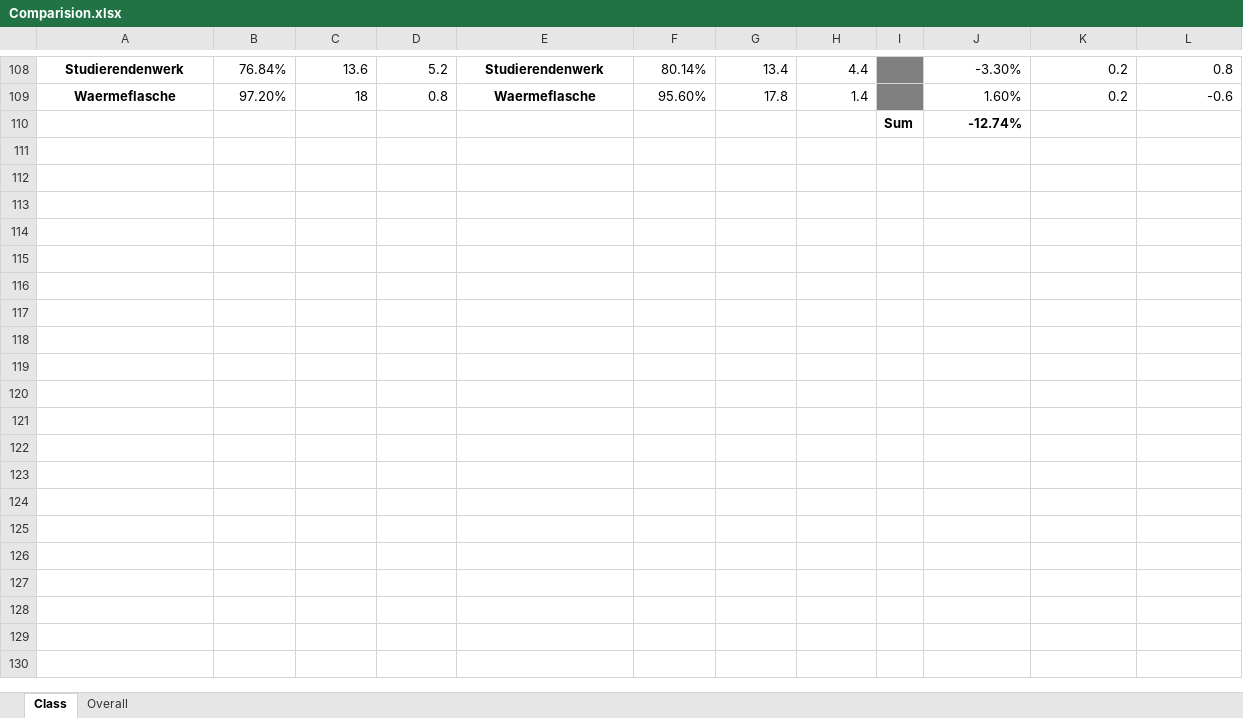
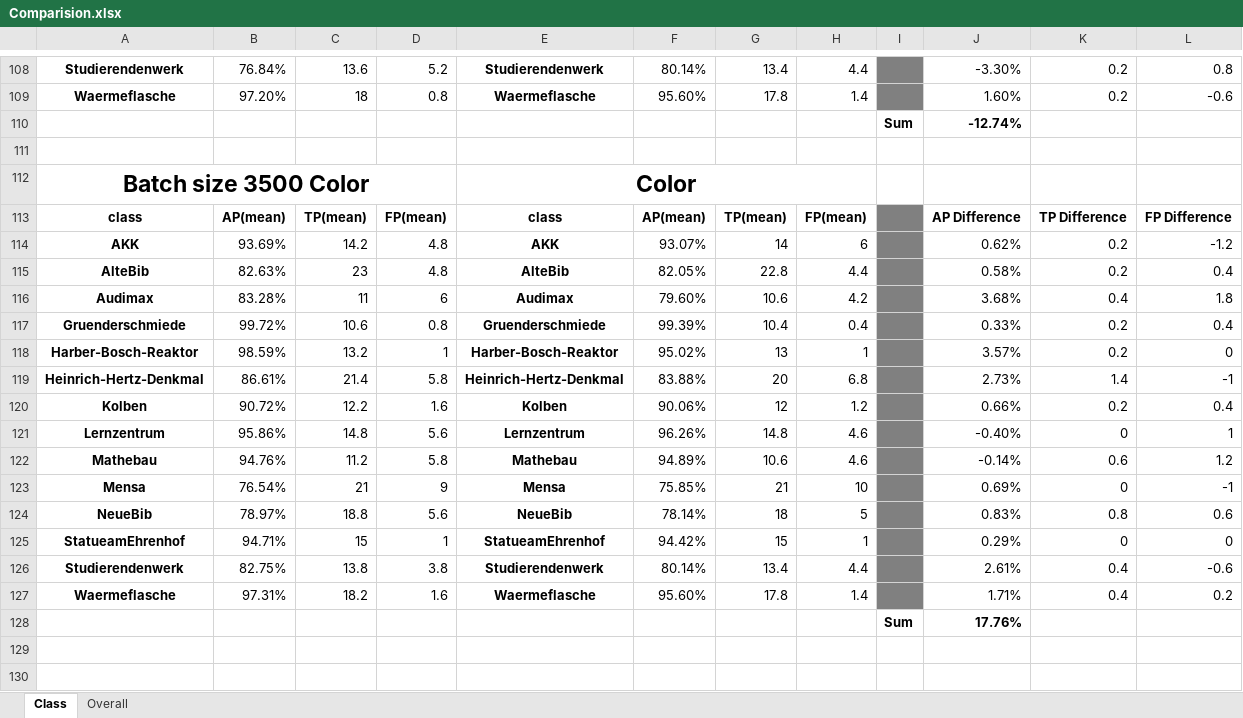
Before and after one commit to pineappledafruitdude/AISSCV_results, an Excel workbook: Comparision.xlsx, sheet Class, drawn as a sheet; only a part is shown, gaps mark what is left out; values as stored, in another font and other column widths than the file's, no borders; conditional formats not drawn; the diff covers the shown part only; the diff names each change by its address in the sheet, - before the commit and + after, or states it on an @@ line.

Commit message:
New comparison

```diff
--- a/Comparision.xlsx (sheet Class)
+++ b/Comparision.xlsx (sheet Class)
+row 111: (empty)
+row 112: Batch size 3500 Color |  |  |  | Color
+row 113: class | AP(mean) | TP(mean) | FP(mean) | class | AP(mean) | TP(mean) | FP(mean) |  | AP Difference | TP Difference | FP Difference
+row 114: AKK | 93.69% | 14.2 | 4.8 | AKK | 93.07% | 14 | 6 |  | 0.62% | 0.2 | -1.2
+row 115: AlteBib | 82.63% | 23 | 4.8 | AlteBib | 82.05% | 22.8 | 4.4 |  | 0.58% | 0.2 | 0.4
+row 116: Audimax | 83.28% | 11 | 6 | Audimax | 79.60% | 10.6 | 4.2 |  | 3.68% | 0.4 | 1.8
+row 117: Gruenderschmiede | 99.72% | 10.6 | 0.8 | Gruenderschmiede | 99.39% | 10.4 | 0.4 |  | 0.33% | 0.2 | 0.4
+row 118: Harber-Bosch-Reaktor | 98.59% | 13.2 | 1 | Harber-Bosch-Reaktor | 95.02% | 13 | 1 |  | 3.57% | 0.2 | 0
+row 119: Heinrich-Hertz-Denkmal | 86.61% | 21.4 | 5.8 | Heinrich-Hertz-Denkmal | 83.88% | 20 | 6.8 |  | 2.73% | 1.4 | -1
+row 120: Kolben | 90.72% | 12.2 | 1.6 | Kolben | 90.06% | 12 | 1.2 |  | 0.66% | 0.2 | 0.4
+row 121: Lernzentrum | 95.86% | 14.8 | 5.6 | Lernzentrum | 96.26% | 14.8 | 4.6 |  | -0.40% | 0 | 1
+row 122: Mathebau | 94.76% | 11.2 | 5.8 | Mathebau | 94.89% | 10.6 | 4.6 |  | -0.14% | 0.6 | 1.2
+row 123: Mensa | 76.54% | 21 | 9 | Mensa | 75.85% | 21 | 10 |  | 0.69% | 0 | -1
+row 124: NeueBib | 78.97% | 18.8 | 5.6 | NeueBib | 78.14% | 18 | 5 |  | 0.83% | 0.8 | 0.6
+row 125: StatueamEhrenhof | 94.71% | 15 | 1 | StatueamEhrenhof | 94.42% | 15 | 1 |  | 0.29% | 0 | 0
+row 126: Studierendenwerk | 82.75% | 13.8 | 3.8 | Studierendenwerk | 80.14% | 13.4 | 4.4 |  | 2.61% | 0.4 | -0.6
+row 127: Waermeflasche | 97.31% | 18.2 | 1.6 | Waermeflasche | 95.60% | 17.8 | 1.4 |  | 1.71% | 0.4 | 0.2
+row 128:  |  |  |  |  |  |  |  | Sum | 17.76%
+row 129: (empty)
+row 130: (empty)
```
Also changed, not shown: 71 added rows elsewhere in this sheet, sheet Overall.
